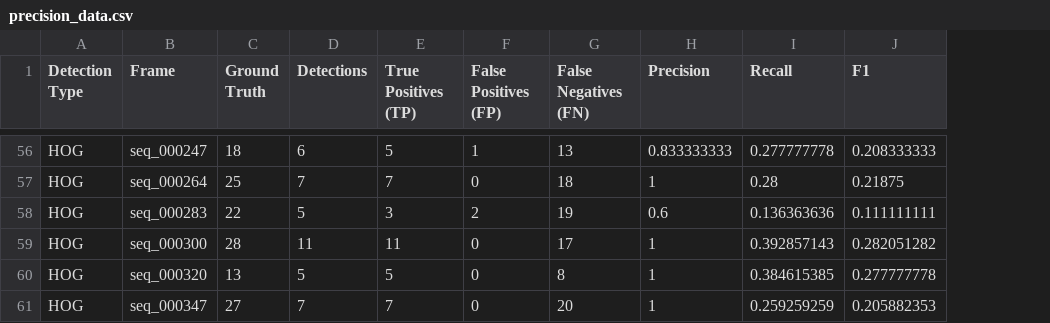
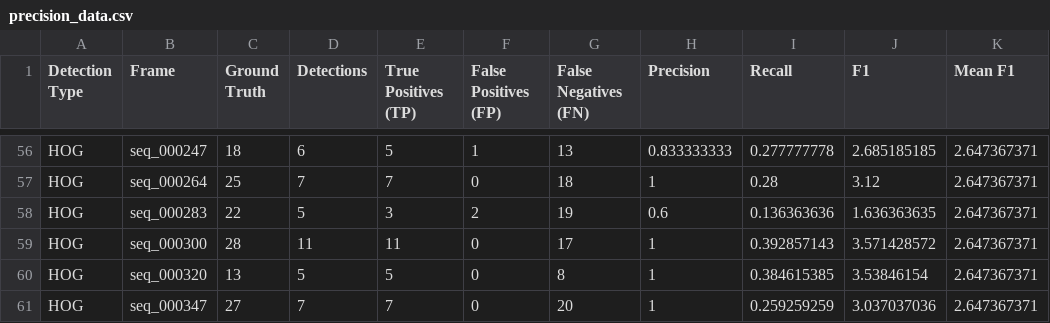
Before and after one commit to JerRMartin/People-Detection-and-Counting, a CSV file: precision_data.csv, drawn as a sheet; only a part is shown, gaps mark what is left out; the diff covers the shown part only; the diff names each change by its address in the sheet, - before the commit and + after, or states it on an @@ line.

```diff
--- a/precision_data.csv
+++ b/precision_data.csv
+column K (Mean F1), rows 56-61: all 2.647367371
-J56 (F1): 0.208333333
+J56 (F1): 2.685185185
-J57 (F1): 0.21875
+J57 (F1): 3.12
-J58 (F1): 0.111111111
+J58 (F1): 1.636363635
-J59 (F1): 0.282051282
+J59 (F1): 3.571428572
-J60 (F1): 0.277777778
+J60 (F1): 3.53846154
-J61 (F1): 0.205882353
+J61 (F1): 3.037037036
```
Also changed, not shown: 54 edited cells elsewhere in this file.
